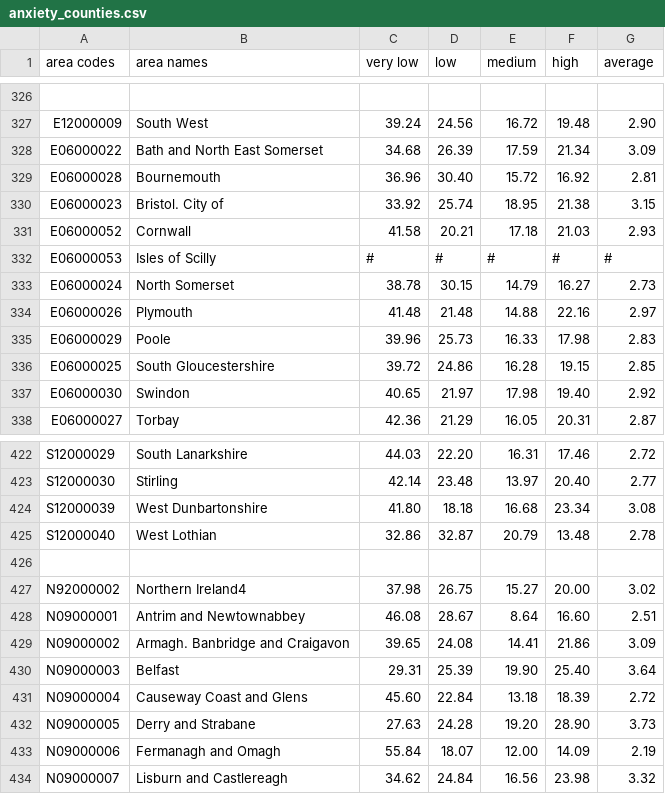
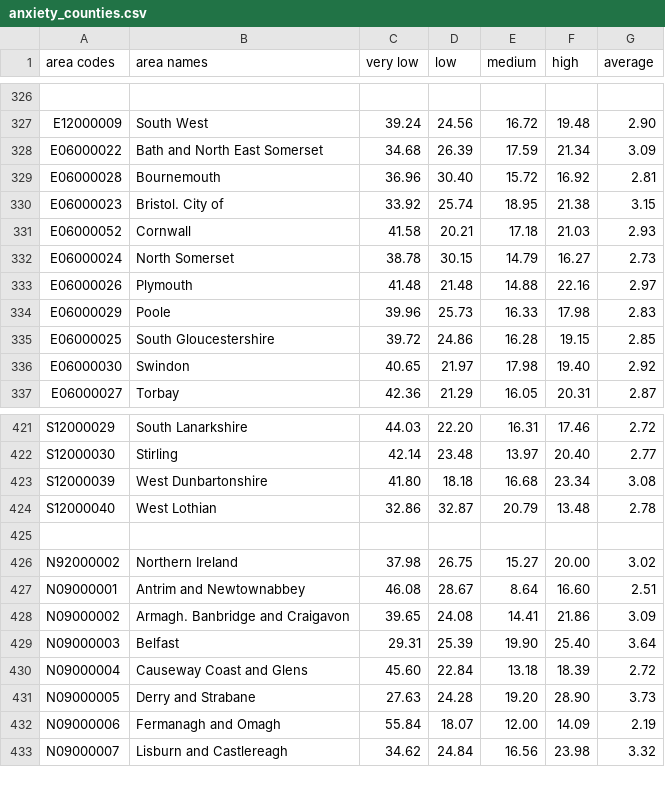
Before and after one commit to szfrnkarolina/msdv_coursework, a CSV file: assets/data/anxiety_counties.csv, drawn as a sheet; only a part is shown, gaps mark what is left out.

Commit message:
Add counties and regions categories

```diff
--- a/assets/data/anxiety_counties.csv
+++ b/assets/data/anxiety_counties.csv
@@ -331,3 +331,2 @@ E06000023, Bristol. City of,33.92,25.74,18.95,21.38,3.15
 E06000052, Cornwall,41.58,20.21,17.18,21.03,2.93
-E06000053, Isles of Scilly ,#,#,#,#,#
 E06000024, North Somerset,38.78,30.15,14.79,16.27,2.73
@@ -426,3 +425,3 @@ S12000040, West Lothian,32.86,32.87,20.79,13.48,2.78
 ,
-N92000002,Northern Ireland4,37.98,26.75,15.27,20.00,3.02
+N92000002,Northern Ireland,37.98,26.75,15.27,20.00,3.02
 N09000001,Antrim and Newtownabbey,46.08,28.67,8.64,16.60,2.51
```
Also changed, not shown: 3 other files.
